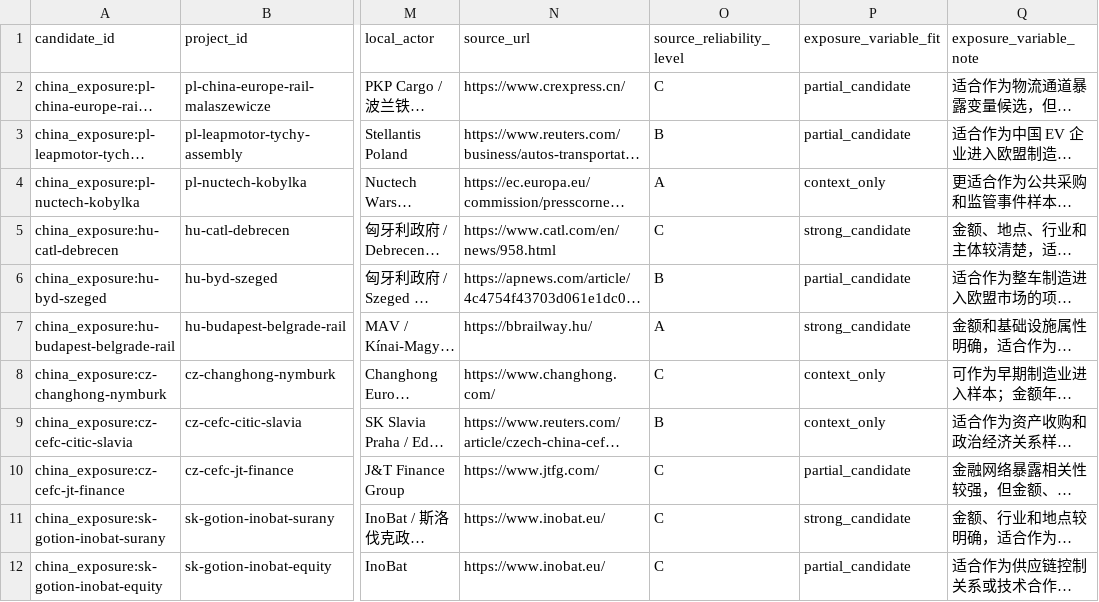
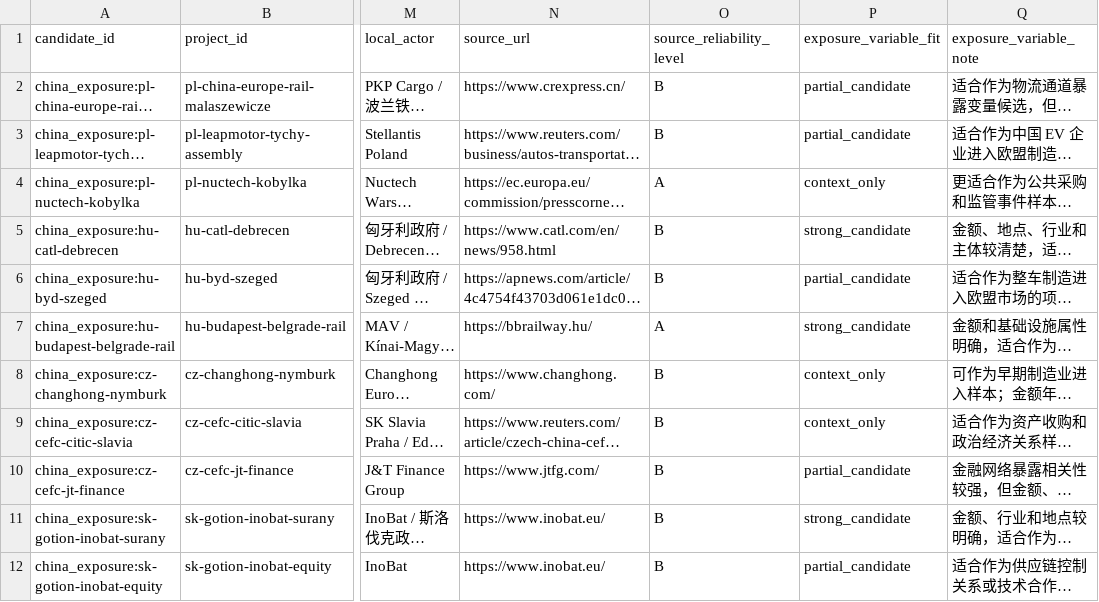
Before and after one commit to hui-sallai/central-europe-political-atlas, a CSV file: public/research-data/china_exposure_candidates.csv, drawn as a sheet; only a part is shown, gaps mark what is left out; long unchanged cells end in …; the diff names each change by its address in the sheet, - before the commit and + after, or states it on an @@ line.

```diff
--- a/public/research-data/china_exposure_candidates.csv
+++ b/public/research-data/china_exposure_candidates.csv
-O2 (source_reliability_level): C
+O2 (source_reliability_level): B
-O5 (source_reliability_level): C
+O5 (source_reliability_level): B
-O8 (source_reliability_level): C
+O8 (source_reliability_level): B
-O10:O12 (source_reliability_level): C
+O10:O12 (source_reliability_level): B
```
Also changed, not shown: public/research-data/china_projects.csv, public/research-data/observations.csv, 8 other files.
